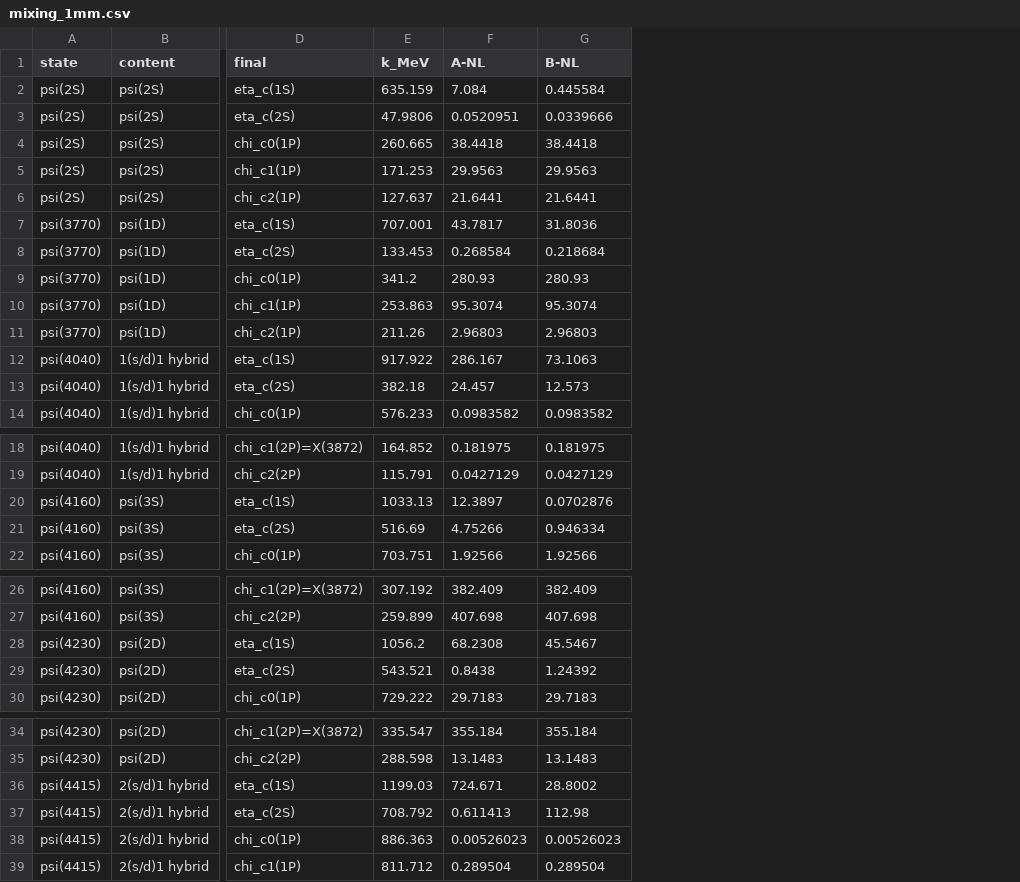
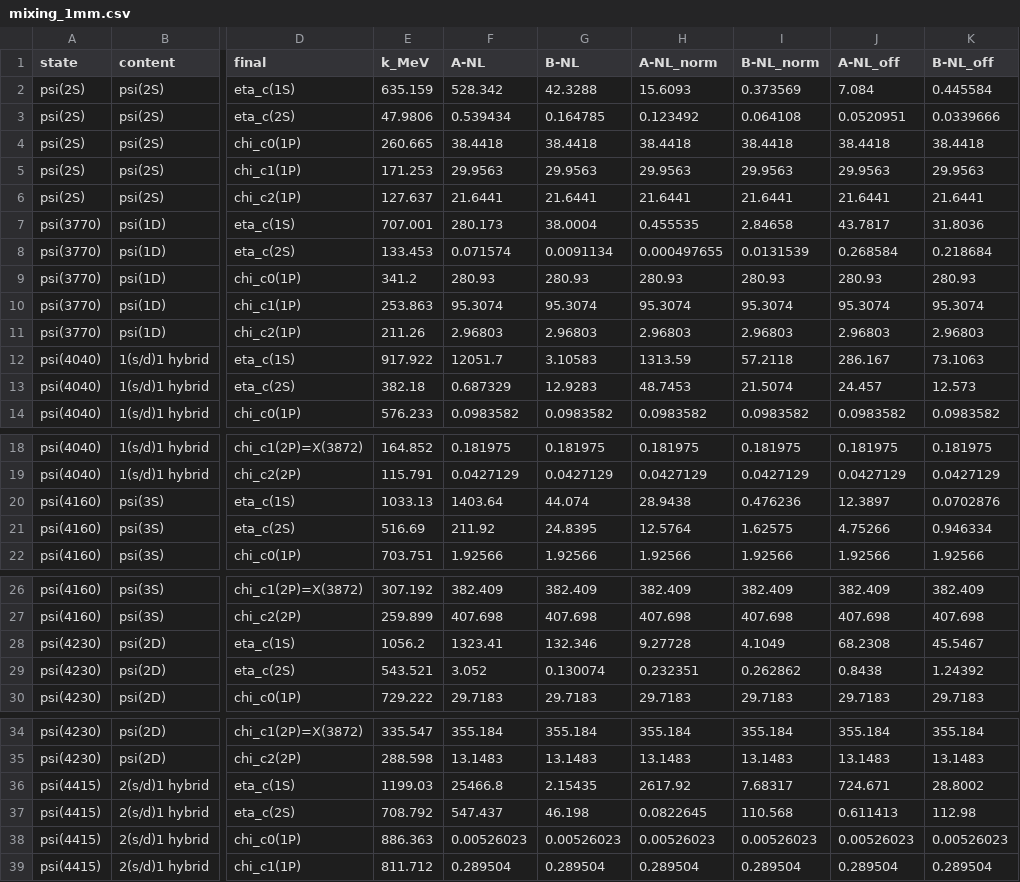
Before and after one commit to SandraToVa/EM_Pheno, a CSV file: results/mixing_1mm.csv, drawn as a sheet; only a part is shown, gaps mark what is left out; the diff names each change by its address in the sheet, - before the commit and + after, or states it on an @@ line.

```diff
--- a/results/mixing_1mm.csv
+++ b/results/mixing_1mm.csv
+column H (A-NL_norm), rows 2-14: 15.6093 | 0.123492 | 38.4418 | 29.9563 | 21.6441 | 0.455535 | 0.000497655 | 280.93 | 95.3074 | 2.96803 | 1313.59 | 48.7453 | 0.0983582; rows 18-22: 0.181975 | 0.0427129 | 28.9438 | 12.5764 | 1.92566; rows 26-30: 382.409 | 407.698 | 9.27728 | 0.232351 | 29.7183; rows 34-39: 355.184 | 13.1483 | 2617.92 | 0.0822645 | 0.00526023 | 0.289504
+column I (B-NL_norm), rows 2-14: 0.373569 | 0.064108 | 38.4418 | 29.9563 | 21.6441 | 2.84658 | 0.0131539 | 280.93 | 95.3074 | 2.96803 | 57.2118 | 21.5074 | 0.0983582; rows 18-22: 0.181975 | 0.0427129 | 0.476236 | 1.62575 | 1.92566; rows 26-30: 382.409 | 407.698 | 4.1049 | 0.262862 | 29.7183; rows 34-39: 355.184 | 13.1483 | 7.68317 | 110.568 | 0.00526023 | 0.289504
+column J (A-NL_off), rows 2-14: 7.084 | 0.0520951 | 38.4418 | 29.9563 | 21.6441 | 43.7817 | 0.268584 | 280.93 | 95.3074 | 2.96803 | 286.167 | 24.457 | 0.0983582; rows 18-22: 0.181975 | 0.0427129 | 12.3897 | 4.75266 | 1.92566; rows 26-30: 382.409 | 407.698 | 68.2308 | 0.8438 | 29.7183; rows 34-39: 355.184 | 13.1483 | 724.671 | 0.611413 | 0.00526023 | 0.289504
+column K (B-NL_off), rows 2-14: 0.445584 | 0.0339666 | 38.4418 | 29.9563 | 21.6441 | 31.8036 | 0.218684 | 280.93 | 95.3074 | 2.96803 | 73.1063 | 12.573 | 0.0983582; rows 18-22: 0.181975 | 0.0427129 | 0.0702876 | 0.946334 | 1.92566; rows 26-30: 382.409 | 407.698 | 45.5467 | 1.24392 | 29.7183; rows 34-39: 355.184 | 13.1483 | 28.8002 | 112.98 | 0.00526023 | 0.289504
-F2 (A-NL): 7.084
+F2 (A-NL): 528.342
-G2 (B-NL): 0.445584
+G2 (B-NL): 42.3288
-F3 (A-NL): 0.0520951
+F3 (A-NL): 0.539434
-G3 (B-NL): 0.0339666
+G3 (B-NL): 0.164785
-F7 (A-NL): 43.7817
+F7 (A-NL): 280.173
-G7 (B-NL): 31.8036
+G7 (B-NL): 38.0004
-F8 (A-NL): 0.268584
+F8 (A-NL): 0.071574
-G8 (B-NL): 0.218684
+G8 (B-NL): 0.0091134
-F12 (A-NL): 286.167
+F12 (A-NL): 12051.7
-G12 (B-NL): 73.1063
+G12 (B-NL): 3.10583
-F13 (A-NL): 24.457
+F13 (A-NL): 0.687329
-G13 (B-NL): 12.573
+G13 (B-NL): 12.9283
-F20 (A-NL): 12.3897
+F20 (A-NL): 1403.64
-G20 (B-NL): 0.0702876
+G20 (B-NL): 44.074
-F21 (A-NL): 4.75266
+F21 (A-NL): 211.92
-G21 (B-NL): 0.946334
+G21 (B-NL): 24.8395
-F28 (A-NL): 68.2308
+F28 (A-NL): 1323.41
-G28 (B-NL): 45.5467
+G28 (B-NL): 132.346
-F29 (A-NL): 0.8438
+F29 (A-NL): 3.052
-G29 (B-NL): 1.24392
+G29 (B-NL): 0.130074
-F36 (A-NL): 724.671
+F36 (A-NL): 25466.8
-G36 (B-NL): 28.8002
+G36 (B-NL): 2.15435
-F37 (A-NL): 0.611413
+F37 (A-NL): 547.437
-G37 (B-NL): 112.98
+G37 (B-NL): 46.198
```
Also changed, not shown: results/hybrid_kappa_constraints.csv, results/hybrid_predictions.csv, 36 other files.
